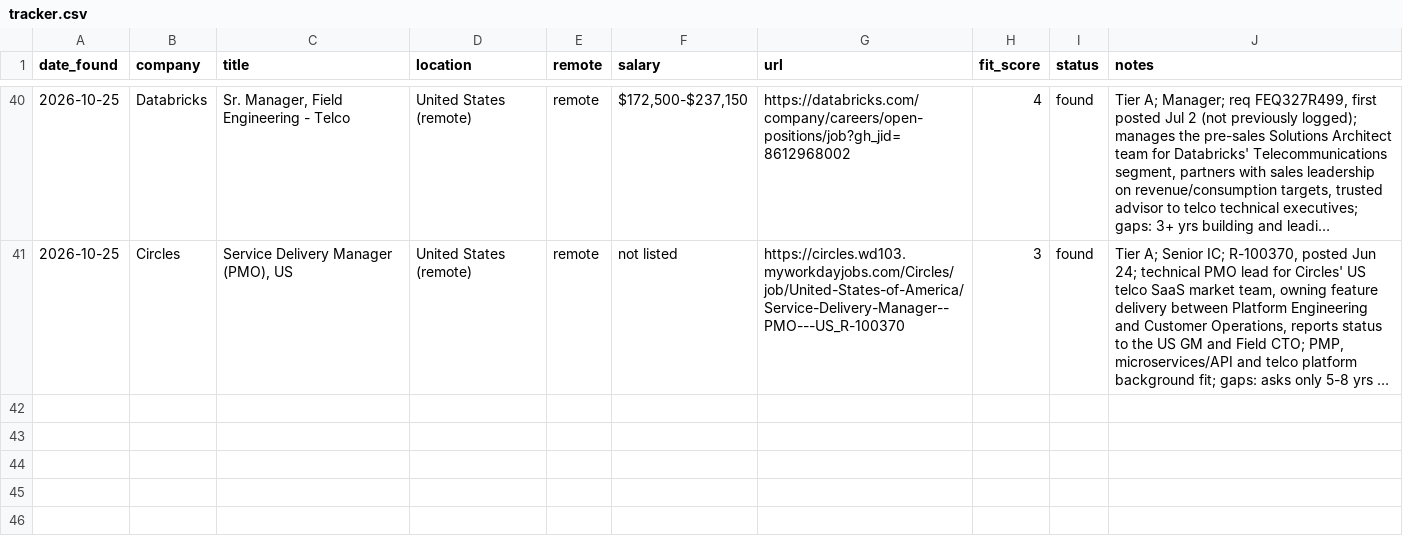
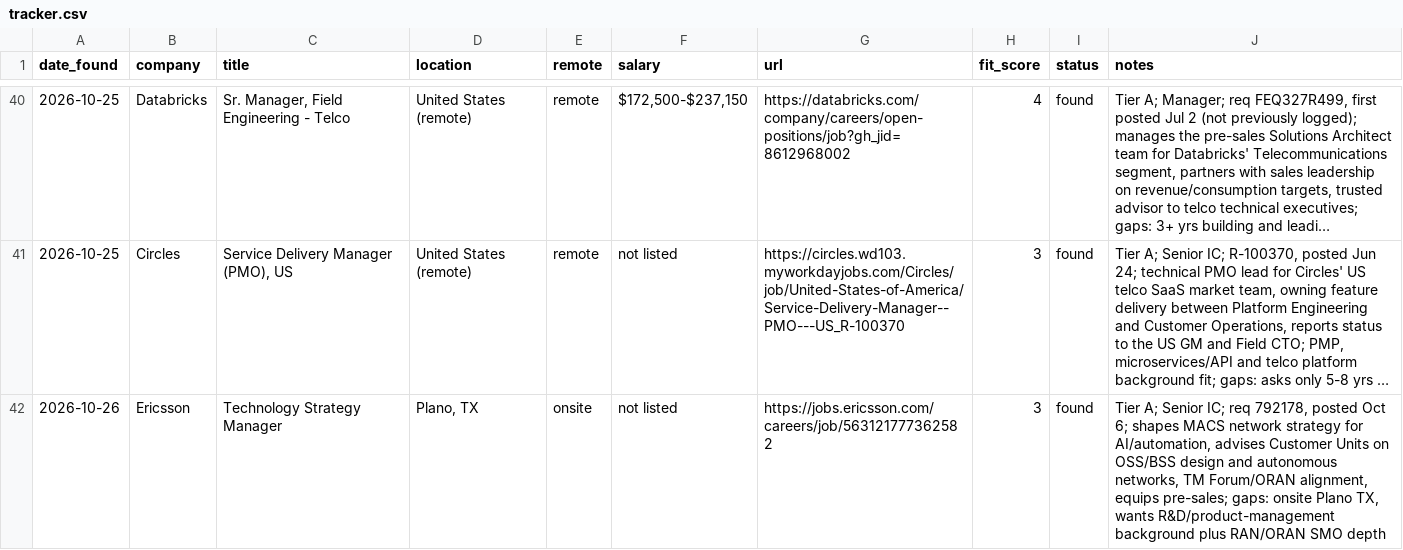
Before and after one commit to gdimasi/job-search, a CSV file: tracker.csv, drawn as a sheet; only a part is shown, gaps mark what is left out; long unchanged cells end in …; the diff names each change by its address in the sheet, - before the commit and + after, or states it on an @@ line.

```diff
--- a/tracker.csv
+++ b/tracker.csv
+row 42: 2026-10-26 | Ericsson | Technology Strategy Manager | Plano, TX | onsite | not listed | https://jobs.ericsson.com/careers/job/563121777362582 | 3 | found | Tier A; Senior IC; req 792178, posted Oct 6; shapes MACS network strategy for AI/automation, advises Customer Units on OSS/BSS design and autonomous networks, TM Forum/ORAN alignment, equips pre-sales; gaps: onsite Plano TX, wants R&D/product-management background plus RAN/ORAN SMO depth
```
Also changed, not shown: 1 other file.
